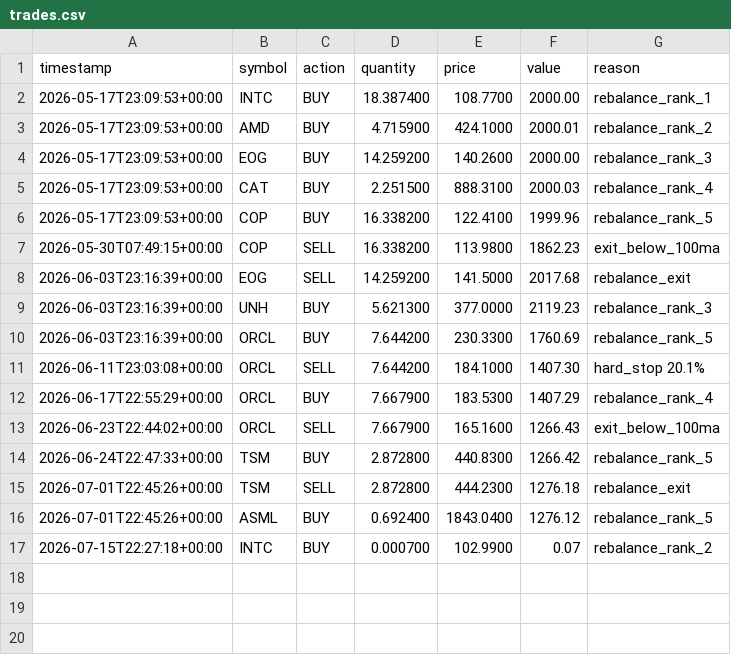
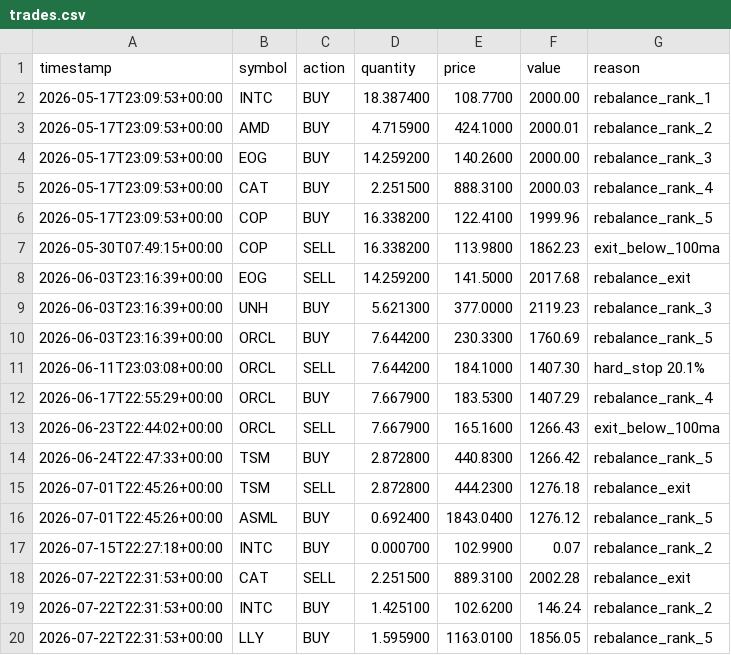
Before and after one commit to tercanemir/halal-paper-bot, a CSV file: data/trades.csv, drawn as a sheet.

```diff
--- a/data/trades.csv
+++ b/data/trades.csv
@@ -17 +17,4 @@ timestamp,symbol,action,quantity,price,value,reason
 2026-07-15T22:27:18+00:00,INTC,BUY,0.000700,102.9900,0.07,rebalance_rank_2
+2026-07-22T22:31:53+00:00,CAT,SELL,2.251500,889.3100,2002.28,rebalance_exit
+2026-07-22T22:31:53+00:00,INTC,BUY,1.425100,102.6200,146.24,rebalance_rank_2
+2026-07-22T22:31:53+00:00,LLY,BUY,1.595900,1163.0100,1856.05,rebalance_rank_5
```
Also changed, not shown: data/equity_history.csv, 1 other file.
